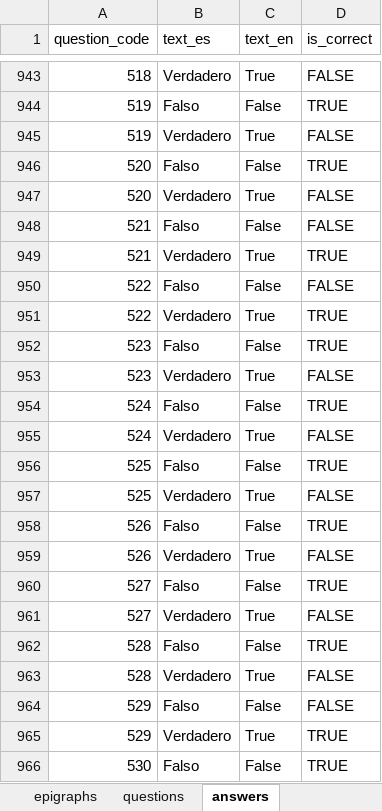
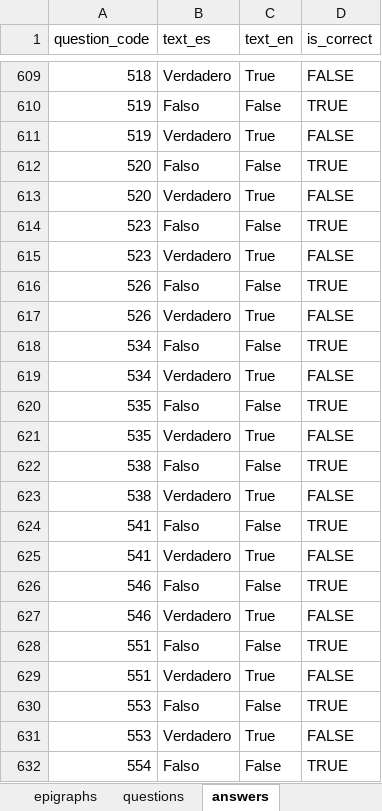
Before and after one commit to FJperezDev/PiDGranadaProject, an Excel workbook: backend/Prueba.xlsx, sheet answers, drawn as a sheet; only a part is shown, gaps mark what is left out; the shorter side is filled out with more unchanged rows; values as stored, in another font and other column widths than the file's, no borders; the diff covers the shown part only; the diff names each change by its address in the sheet, - before the commit and + after, or states it on an @@ line.

```diff
--- a/backend/Prueba.xlsx (sheet answers)
+++ b/backend/Prueba.xlsx (sheet answers)
-row 948: 521 | Falso | False | FALSE
-row 949: 521 | Verdadero | True | TRUE
-row 950: 522 | Falso | False | FALSE
-row 951: 522 | Verdadero | True | TRUE
-row 954: 524 | Falso | False | TRUE
-row 955: 524 | Verdadero | True | FALSE
-row 956: 525 | Falso | False | TRUE
-row 957: 525 | Verdadero | True | FALSE
-row 960: 527 | Falso | False | TRUE
-row 961: 527 | Verdadero | True | FALSE
-row 962: 528 | Falso | False | TRUE
-row 963: 528 | Verdadero | True | FALSE
-row 964: 529 | Falso | False | FALSE
-row 965: 529 | Verdadero | True | TRUE
-row 966: 530 | Falso | False | TRUE
```
Also changed, not shown: 483 removed rows elsewhere in this sheet, sheet questions, sheet concepts, sheet relations, sheet epigraphs, sheet topics, 1 other file.
